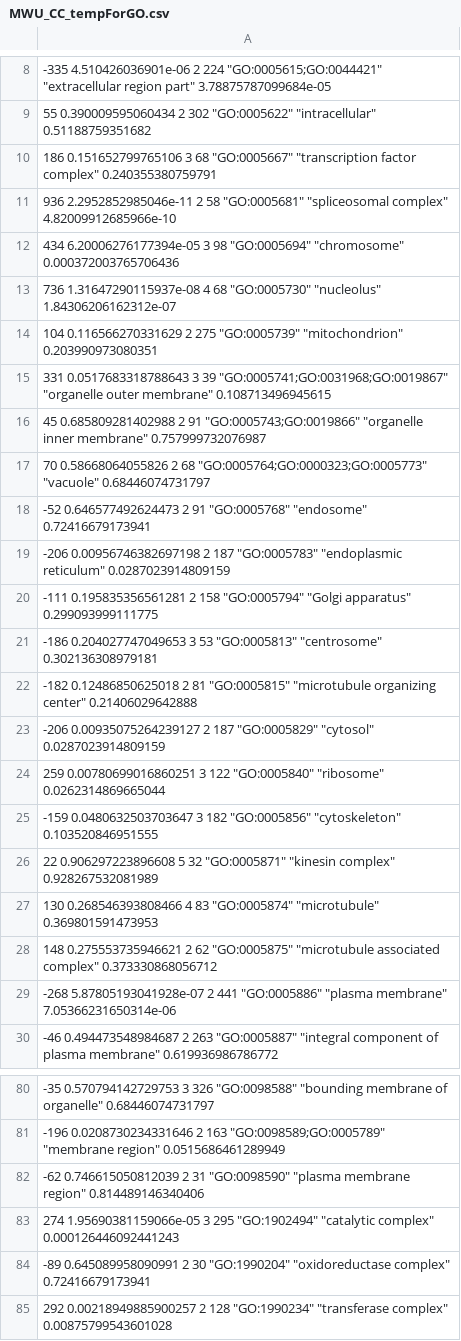
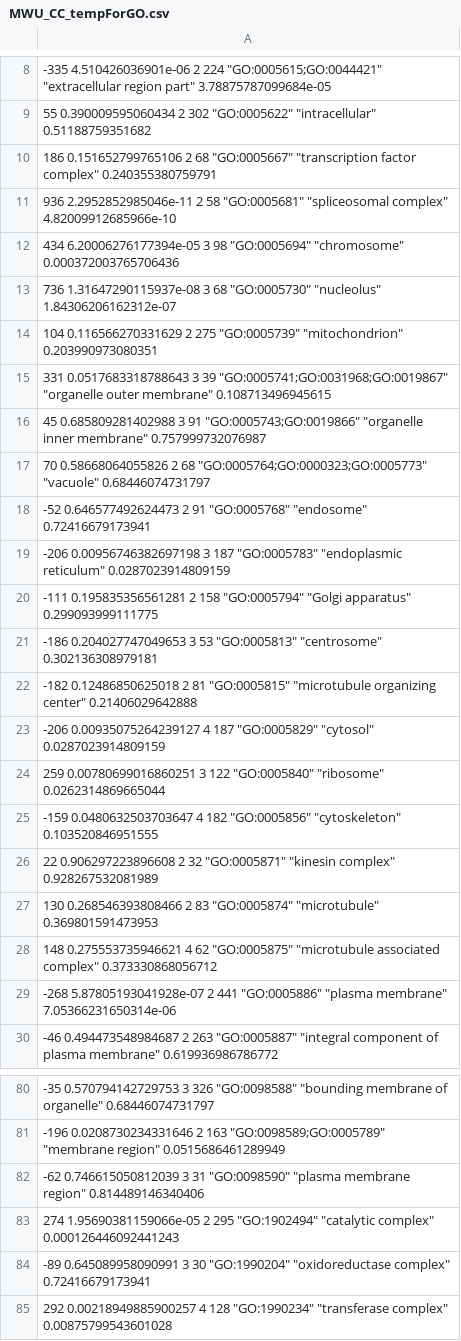
Before and after one commit to grovesdixon/vangl2_gene_expression, a CSV file: go_mwu/MWU_CC_tempForGO.csv, drawn as a sheet; only a part is shown, gaps mark what is left out; the diff covers the shown part only.

```diff
--- a/go_mwu/MWU_CC_tempForGO.csv
+++ b/go_mwu/MWU_CC_tempForGO.csv
@@ -9,12 +9,12 @@
 55 0.390009595060434 2 302 "GO:0005622" "intracellular" 0.51188759351682
-186 0.151652799765106 3 68 "GO:0005667" "transcription factor complex" 0.240355380759791
+186 0.151652799765106 2 68 "GO:0005667" "transcription factor complex" 0.240355380759791
 936 2.2952852985046e-11 2 58 "GO:0005681" "spliceosomal complex" 4.82009912685966e-10
 434 6.20006276177394e-05 3 98 "GO:0005694" "chromosome" 0.000372003765706436
-736 1.31647290115937e-08 4 68 "GO:0005730" "nucleolus" 1.84306206162312e-07
+736 1.31647290115937e-08 3 68 "GO:0005730" "nucleolus" 1.84306206162312e-07
 104 0.116566270331629 2 275 "GO:0005739" "mitochondrion" 0.203990973080351
 331 0.0517683318788643 3 39 "GO:0005741;GO:0031968;GO:0019867" "organelle outer membrane" 0.108713496945615
-45 0.685809281402988 2 91 "GO:0005743;GO:0019866" "organelle inner membrane" 0.757999732076987
+45 0.685809281402988 3 91 "GO:0005743;GO:0019866" "organelle inner membrane" 0.757999732076987
 70 0.58668064055826 2 68 "GO:0005764;GO:0000323;GO:0005773" "vacuole" 0.68446074731797
 -52 0.646577492624473 2 91 "GO:0005768" "endosome" 0.72416679173941
--206 0.00956746382697198 2 187 "GO:0005783" "endoplasmic reticulum" 0.0287023914809159
+-206 0.00956746382697198 3 187 "GO:0005783" "endoplasmic reticulum" 0.0287023914809159
 -111 0.195835356561281 2 158 "GO:0005794" "Golgi apparatus" 0.299093999111775
@@ -22,8 +22,8 @@
 -182 0.12486850625018 2 81 "GO:0005815" "microtubule organizing center" 0.21406029642888
--206 0.00935075264239127 2 187 "GO:0005829" "cytosol" 0.0287023914809159
+-206 0.00935075264239127 4 187 "GO:0005829" "cytosol" 0.0287023914809159
 259 0.00780699016860251 3 122 "GO:0005840" "ribosome" 0.0262314869665044
--159 0.0480632503703647 3 182 "GO:0005856" "cytoskeleton" 0.103520846951555
-22 0.906297223896608 5 32 "GO:0005871" "kinesin complex" 0.928267532081989
-130 0.268546393808466 4 83 "GO:0005874" "microtubule" 0.369801591473953
-148 0.275553735946621 2 62 "GO:0005875" "microtubule associated complex" 0.373330868056712
+-159 0.0480632503703647 4 182 "GO:0005856" "cytoskeleton" 0.103520846951555
+22 0.906297223896608 2 32 "GO:0005871" "kinesin complex" 0.928267532081989
+130 0.268546393808466 2 83 "GO:0005874" "microtubule" 0.369801591473953
+148 0.275553735946621 4 62 "GO:0005875" "microtubule associated complex" 0.373330868056712
 -268 5.87805193041928e-07 2 441 "GO:0005886" "plasma membrane" 7.05366231650314e-06
@@ -81,5 +81,5 @@
 -196 0.0208730234331646 2 163 "GO:0098589;GO:0005789" "membrane region" 0.0515686461289949
--62 0.746615050812039 2 31 "GO:0098590" "plasma membrane region" 0.814489146340406
-274 1.95690381159066e-05 3 295 "GO:1902494" "catalytic complex" 0.000126446092441243
--89 0.645089958090991 2 30 "GO:1990204" "oxidoreductase complex" 0.72416679173941
-292 0.00218949885900257 2 128 "GO:1990234" "transferase complex" 0.00875799543601028
+-62 0.746615050812039 3 31 "GO:0098590" "plasma membrane region" 0.814489146340406
+274 1.95690381159066e-05 2 295 "GO:1902494" "catalytic complex" 0.000126446092441243
+-89 0.645089958090991 3 30 "GO:1990204" "oxidoreductase complex" 0.72416679173941
+292 0.00218949885900257 4 128 "GO:1990234" "transferase complex" 0.00875799543601028
```
Also changed, not shown: 14 edited cells elsewhere in this file, go_mwu/CC_tempForGO.csv, go_mwu/MWU_BP_tempForGO.csv, 18 other files.
